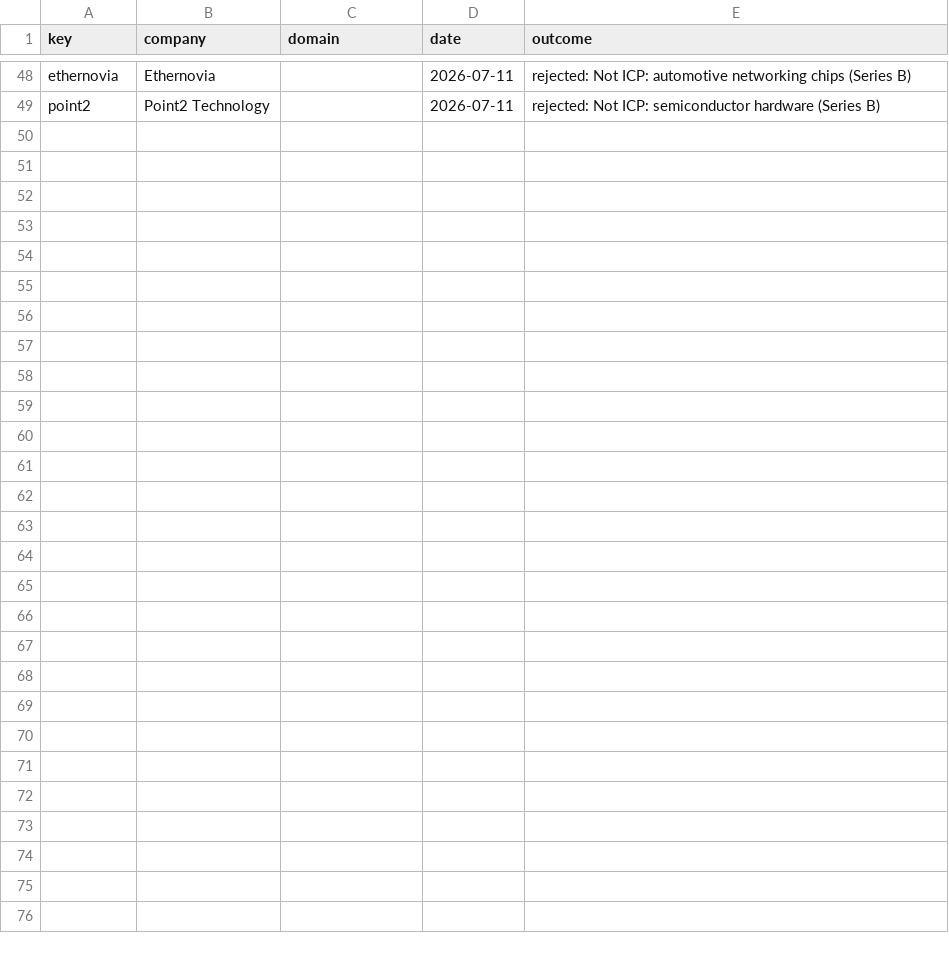
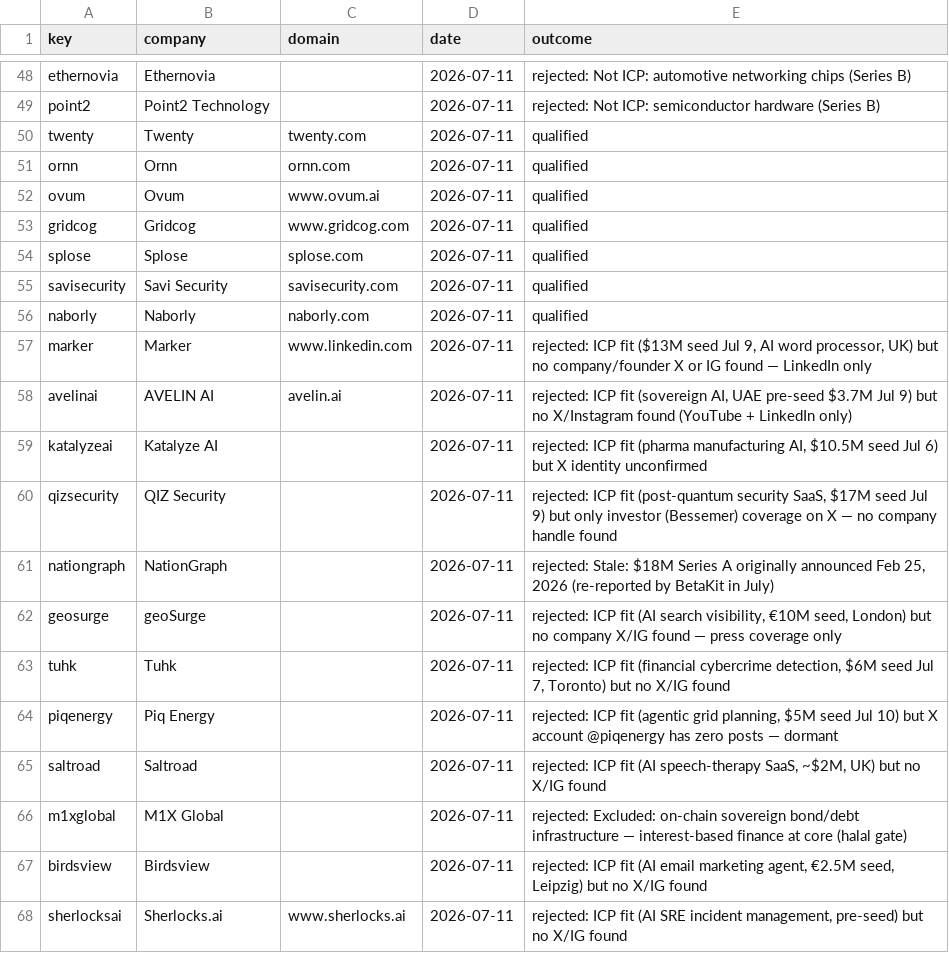
Before and after one commit to Rayanabid22/IC-Outreach, a CSV file: data/processed.csv, drawn as a sheet; only a part is shown, gaps mark what is left out; the diff covers the shown part only; the diff names each change by its address in the sheet, - before the commit and + after, or states it on an @@ line.

```diff
--- a/data/processed.csv
+++ b/data/processed.csv
+row 50: twenty | Twenty | twenty.com | 2026-07-11 | qualified
+row 51: ornn | Ornn | ornn.com | 2026-07-11 | qualified
+row 52: ovum | Ovum | www.ovum.ai | 2026-07-11 | qualified
+row 53: gridcog | Gridcog | www.gridcog.com | 2026-07-11 | qualified
+row 54: splose | Splose | splose.com | 2026-07-11 | qualified
+row 55: savisecurity | Savi Security | savisecurity.com | 2026-07-11 | qualified
+row 56: naborly | Naborly | naborly.com | 2026-07-11 | qualified
+row 57: marker | Marker | www.linkedin.com | 2026-07-11 | rejected: ICP fit ($13M seed Jul 9, AI word processor, UK) but no company/founder X or IG found — LinkedIn only
+row 58: avelinai | AVELIN AI | avelin.ai | 2026-07-11 | rejected: ICP fit (sovereign AI, UAE pre-seed $3.7M Jul 9) but no X/Instagram found (YouTube + LinkedIn only)
+row 59: katalyzeai | Katalyze AI |  | 2026-07-11 | rejected: ICP fit (pharma manufacturing AI, $10.5M seed Jul 6) but X identity unconfirmed
+row 60: qizsecurity | QIZ Security |  | 2026-07-11 | rejected: ICP fit (post-quantum security SaaS, $17M seed Jul 9) but only investor (Bessemer) coverage on X — no company handle found
+row 61: nationgraph | NationGraph |  | 2026-07-11 | rejected: Stale: $18M Series A originally announced Feb 25, 2026 (re-reported by BetaKit in July)
+row 62: geosurge | geoSurge |  | 2026-07-11 | rejected: ICP fit (AI search visibility, €10M seed, London) but no company X/IG found — press coverage only
+row 63: tuhk | Tuhk |  | 2026-07-11 | rejected: ICP fit (financial cybercrime detection, $6M seed Jul 7, Toronto) but no X/IG found
+row 64: piqenergy | Piq Energy |  | 2026-07-11 | rejected: ICP fit (agentic grid planning, $5M seed Jul 10) but X account @piqenergy has zero posts — dormant
+row 65: saltroad | Saltroad |  | 2026-07-11 | rejected: ICP fit (AI speech-therapy SaaS, ~$2M, UK) but no X/IG found
+row 66: m1xglobal | M1X Global |  | 2026-07-11 | rejected: Excluded: on-chain sovereign bond/debt infrastructure — interest-based finance at core (halal gate)
+row 67: birdsview | Birdsview |  | 2026-07-11 | rejected: ICP fit (AI email marketing agent, €2.5M seed, Leipzig) but no X/IG found
+row 68: sherlocksai | Sherlocks.ai | www.sherlocks.ai | 2026-07-11 | rejected: ICP fit (AI SRE incident management, pre-seed) but no X/IG found
```
Also changed, not shown: 12 added rows elsewhere in this file, 1 other file.
